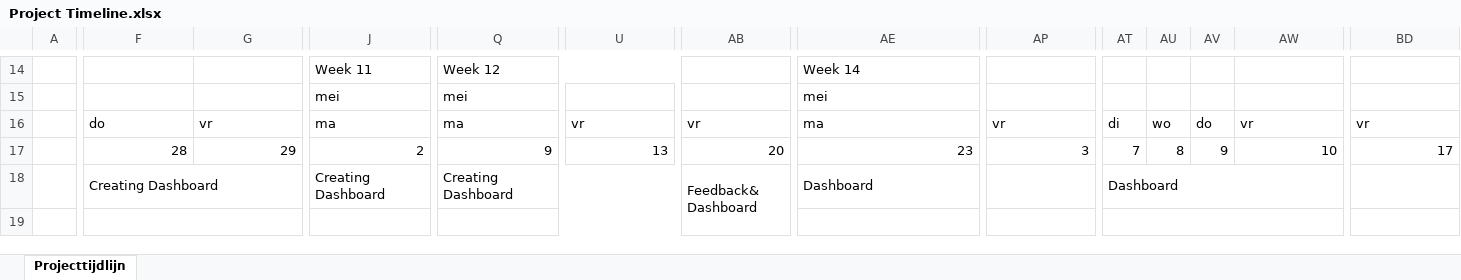
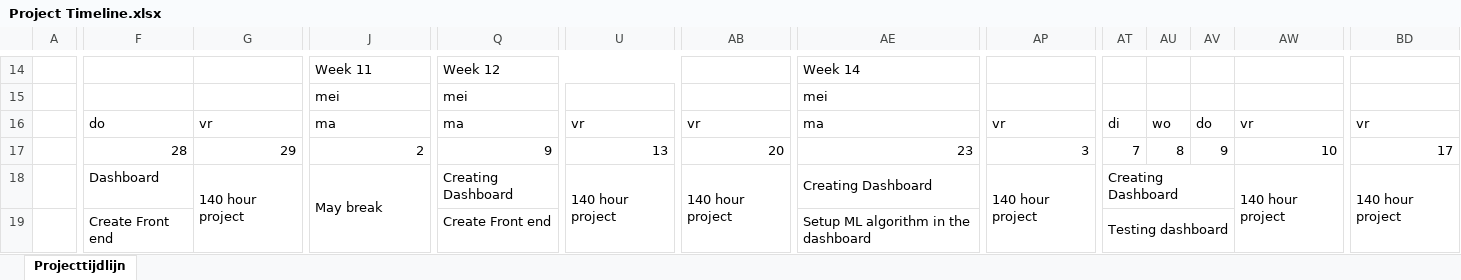
Before and after one commit to RipOrbofWinter/EyeDiseaseDetection, an Excel workbook: Documents/Project Timeline.xlsx, sheet Projecttijdlijn, drawn as a sheet; only a part is shown, gaps mark what is left out; values as stored, in another font and other column widths than the file's, no cell formats; conditional formats not drawn; removed rows and columns are numbered as before the commit, all else as after; rows hold the shown columns only; ↵ is a line break in a cell; the diff covers the shown part only; the diff names each change by its address in the sheet, - before the commit and + after, or states it on an @@ line.

```diff
--- a/Documents/Project Timeline.xlsx (sheet Projecttijdlijn)
+++ b/Documents/Project Timeline.xlsx (sheet Projecttijdlijn)
-F18: Creating Dashboard
+F18: Dashboard
-F18:G18 merged
-G18: (empty)
+G18: 140 hour project
+G18:G19 merged
-J18: Creating Dashboard
+J18: May break
-Q18:U18 merged
+Q18:T18 merged
-U18: (empty)
+U18: 140 hour project
+U18:U19 merged
-AB18: Feedback& ↵ Dashboard
+AB18: 140 hour project
-AE18: Dashboard
+AE18: Creating Dashboard
-AP18: (empty)
+AP18: 140 hour project
+AP18:AP19 merged
-AT18: Dashboard
+AT18: Creating Dashboard
-AT18:AW18 merged
+AT18:AV18 merged
-AW18: (empty)
+AW18: 140 hour project
+AW18:AW19 merged
-BD18: (empty)
+BD18: 140 hour project
+BD18:BD19 merged
-row 19: (empty)
+row 19:  | Create Front end |  |  | Create Front end |  |  | Setup ML algorithm in the dashboard |  | Testing dashboard
```
Also changed, not shown: 1 added row, 1 removed row, 8 edited cells and merged cells elsewhere in this sheet, cell formats, 3 other files.
